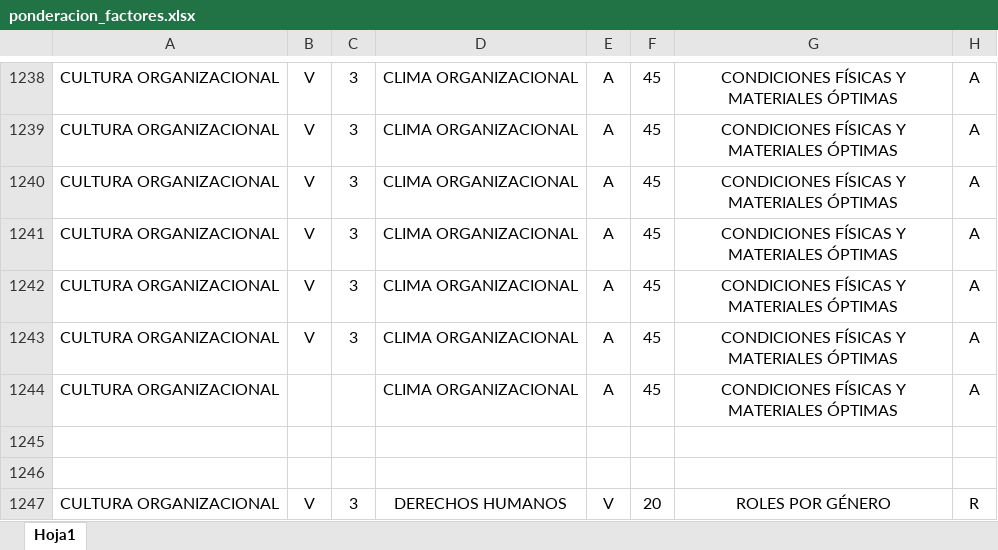
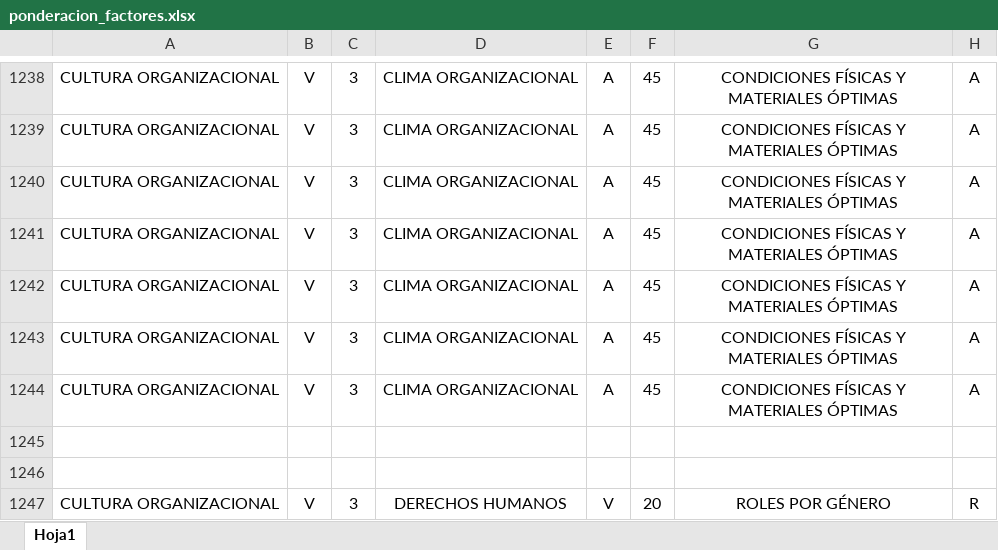
Before and after one commit to jlaitue/Cargas, an Excel workbook: ponderacion_factores.xlsx, sheet Hoja1, drawn as a sheet; only a part is shown, gaps mark what is left out; values as stored, in another font and other column widths than the file's, no borders; charts and pictures not drawn; the diff names each change by its address in the sheet, - before the commit and + after, or states it on an @@ line.

```diff
--- a/ponderacion_factores.xlsx (sheet Hoja1)
+++ b/ponderacion_factores.xlsx (sheet Hoja1)
-B1244: (empty)
+B1244: V
-C1244: (empty)
+C1244: 3
```
Also changed, not shown: 3 other files.
